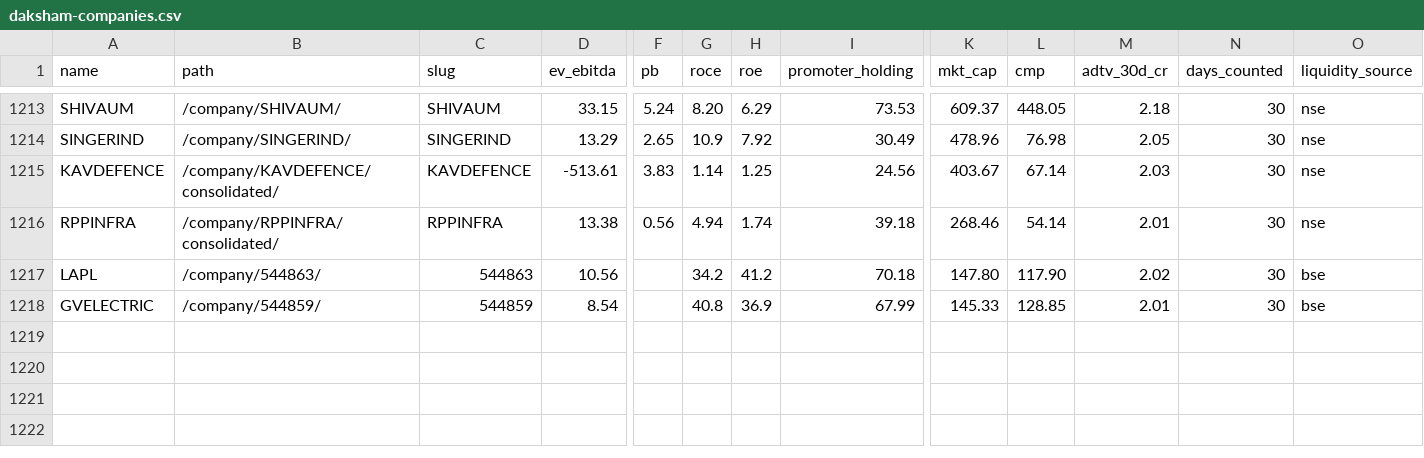
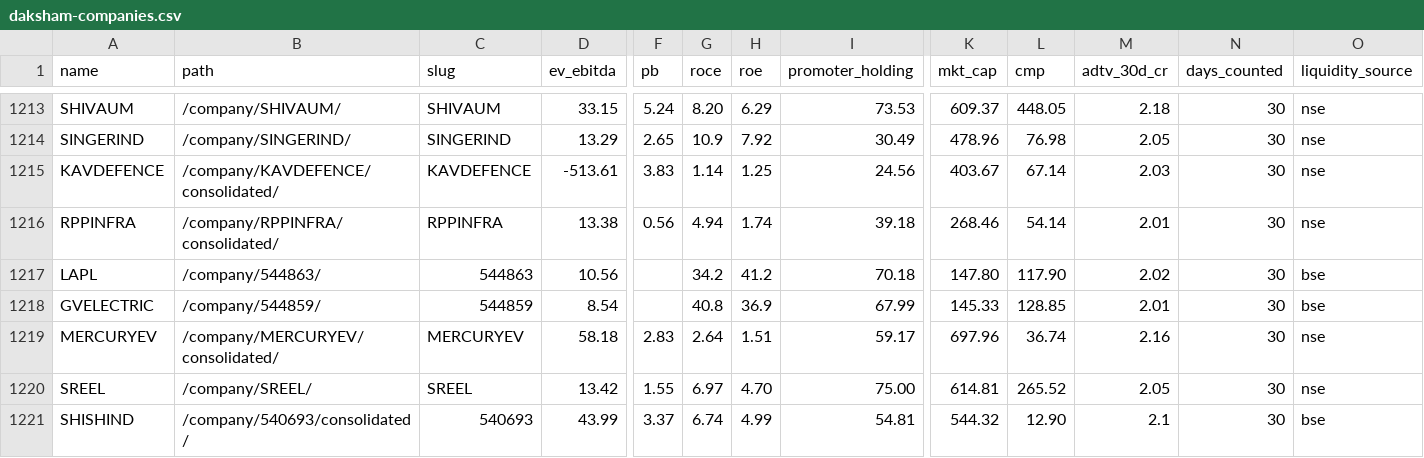
Before and after one commit to ceekay-munshot/daksham, a CSV file: public/data/daksham-companies.csv, drawn as a sheet; only a part is shown, gaps mark what is left out; rows hold the shown columns only; the diff names each change by its address in the sheet, - before the commit and + after, or states it on an @@ line.

```diff
--- a/public/data/daksham-companies.csv
+++ b/public/data/daksham-companies.csv
+row 1219: MERCURYEV | /company/MERCURYEV/consolidated/ | MERCURYEV | 58.18 | 2.83 | 2.64 | 1.51 | 59.17 | 697.96 | 36.74 | 2.16 | 30 | nse
+row 1220: SREEL | /company/SREEL/ | SREEL | 13.42 | 1.55 | 6.97 | 4.70 | 75.00 | 614.81 | 265.52 | 2.05 | 30 | nse
+row 1221: SHISHIND | /company/540693/consolidated/ | 540693 | 43.99 | 3.37 | 6.74 | 4.99 | 54.81 | 544.32 | 12.90 | 2.1 | 30 | bse
```
Also changed, not shown: 4 other files.
